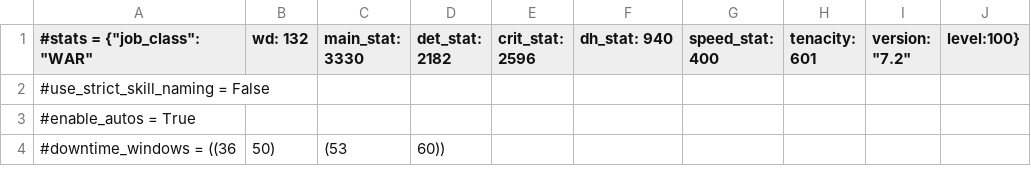
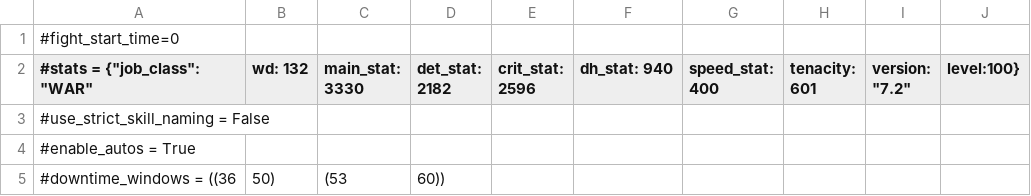
Before and after one commit to Amarantine-xiv/Amas-FF14-Combat-Sim, a CSV file: my_rotation_with_metadata.csv, drawn as a sheet; only a part is shown.

Commit message:
Update my_rotation_with_metadata.csv with fight_start_time metadata setting

```diff
--- a/my_rotation_with_metadata.csv
+++ b/my_rotation_with_metadata.csv
@@ -1 +1,2 @@
+#fight_start_time=0
 #stats = {"job_class": "WAR", "wd": 132, "main_stat": 3330, "det_stat": 2182, "crit_stat": 2596, "dh_stat": 940, "speed_stat": 400, "tenacity": 601, "version": "7.2", "level":100}
```
